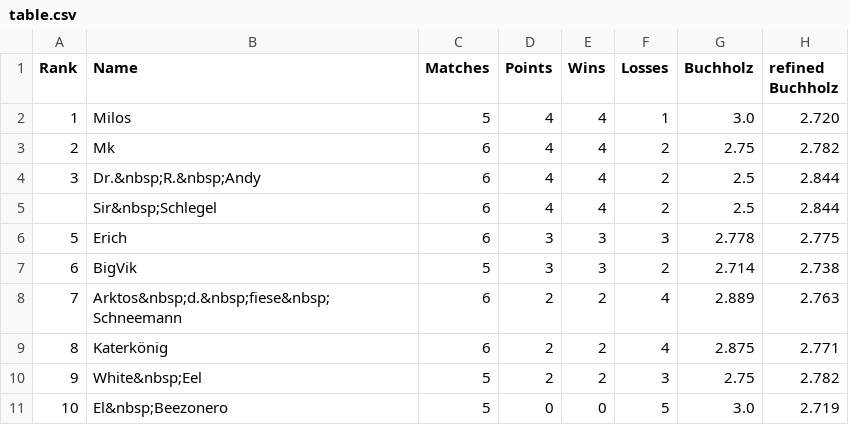
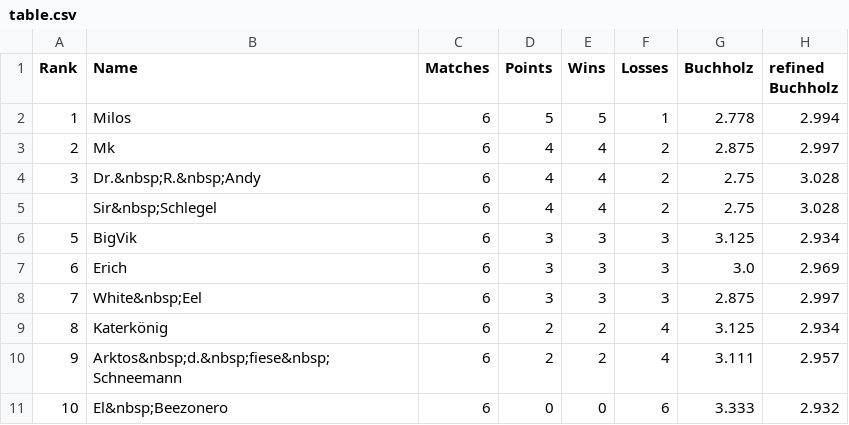
Before and after one commit to flunkypiraten/flunkypiraten.github.io, a CSV file: _data/table.csv, drawn as a sheet.

Commit message:
Update table, match, and breaks data

```diff
--- a/_data/table.csv
+++ b/_data/table.csv
@@ -1,11 +1,11 @@
 Rank,Name,Matches,Points,Wins,Losses,Buchholz,refined Buchholz
-1,Milos,5,4,4,1,3.0,2.720
-2,Mk,6,4,4,2,2.75,2.782
-3,Dr.&nbsp;R.&nbsp;Andy,6,4,4,2,2.5,2.844
-,Sir&nbsp;Schlegel,6,4,4,2,2.5,2.844
-5,Erich,6,3,3,3,2.778,2.775
-6,BigVik,5,3,3,2,2.714,2.738
-7,Arktos&nbsp;d.&nbsp;fiese&nbsp;Schneemann,6,2,2,4,2.889,2.763
-8,Katerkönig,6,2,2,4,2.875,2.771
-9,White&nbsp;Eel,5,2,2,3,2.75,2.782
-10,El&nbsp;Beezonero,5,0,0,5,3.0,2.719
+1,Milos,6,5,5,1,2.778,2.994
+2,Mk,6,4,4,2,2.875,2.997
+3,Dr.&nbsp;R.&nbsp;Andy,6,4,4,2,2.75,3.028
+,Sir&nbsp;Schlegel,6,4,4,2,2.75,3.028
+5,BigVik,6,3,3,3,3.125,2.934
+6,Erich,6,3,3,3,3.0,2.969
+7,White&nbsp;Eel,6,3,3,3,2.875,2.997
+8,Katerkönig,6,2,2,4,3.125,2.934
+9,Arktos&nbsp;d.&nbsp;fiese&nbsp;Schneemann,6,2,2,4,3.111,2.957
+10,El&nbsp;Beezonero,6,0,0,6,3.333,2.932
```
Also changed, not shown: 1 other file.
